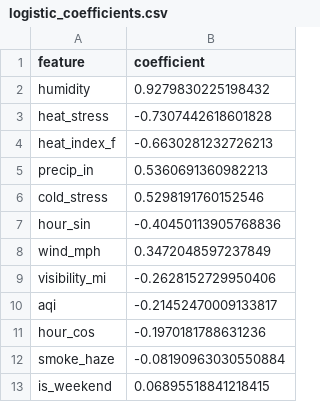
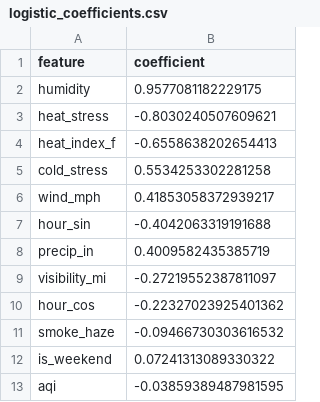
Before and after one commit to urme-b/PulseShift, a CSV file: paper/tables/logistic_coefficients.csv, drawn as a sheet.

Commit message:
served coefficients + cost ratios

```diff
--- a/paper/tables/logistic_coefficients.csv
+++ b/paper/tables/logistic_coefficients.csv
@@ -1,13 +1,13 @@
 feature,coefficient
-humidity,0.9279830225198432
-heat_stress,-0.7307442618601828
-heat_index_f,-0.6630281232726213
-precip_in,0.5360691360982213
-cold_stress,0.5298191760152546
-hour_sin,-0.40450113905768836
-wind_mph,0.3472048597237849
-visibility_mi,-0.2628152729950406
-aqi,-0.21452470009133817
-hour_cos,-0.1970181788631236
-smoke_haze,-0.08190963030550884
-is_weekend,0.06895518841218415
+humidity,0.9577081182229175
+heat_stress,-0.8030240507609621
+heat_index_f,-0.6558638202654413
+cold_stress,0.5534253302281258
+wind_mph,0.41853058372939217
+hour_sin,-0.4042063319191688
+precip_in,0.4009582435385719
+visibility_mi,-0.27219552387811097
+hour_cos,-0.22327023925401362
+smoke_haze,-0.09466730303616532
+is_weekend,0.07241313089330322
+aqi,-0.03859389487981595
```
Also changed, not shown: 5 other files.
